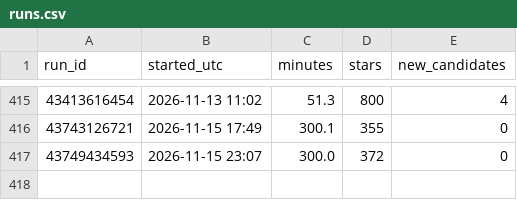
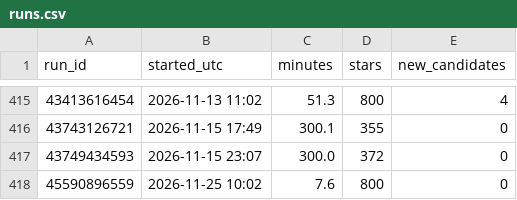
Before and after one commit to alexvaldex/nasa-tess-planet-search, a CSV file: results/runs.csv, drawn as a sheet; only a part is shown, gaps mark what is left out.

```diff
--- a/results/runs.csv
+++ b/results/runs.csv
@@ -417 +417,2 @@ run_id,started_utc,minutes,stars,new_candidates
 43749434593,2026-11-15 23:07,300.0,372,0
+45590896559,2026-11-25 10:02,7.6,800,0
```
Also changed, not shown: 11 other files.
